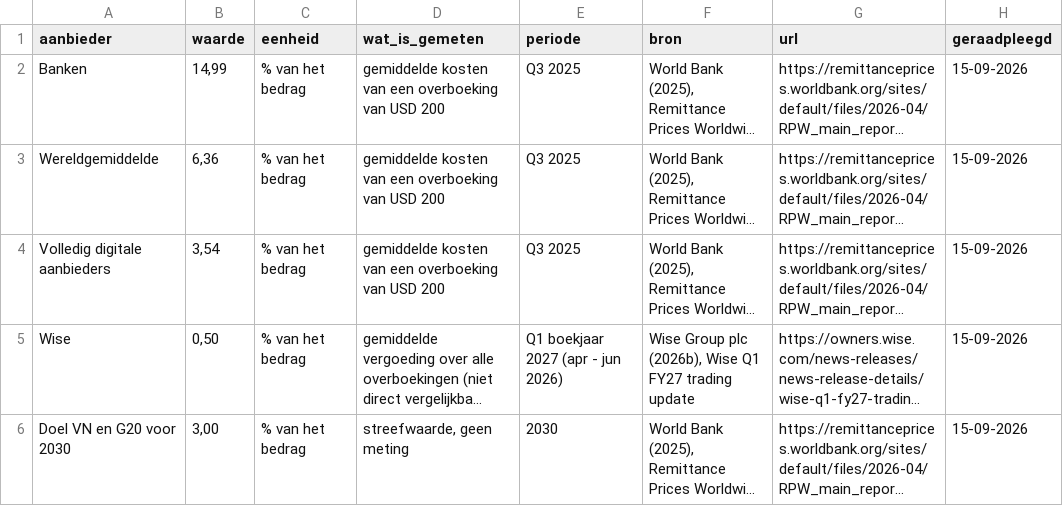
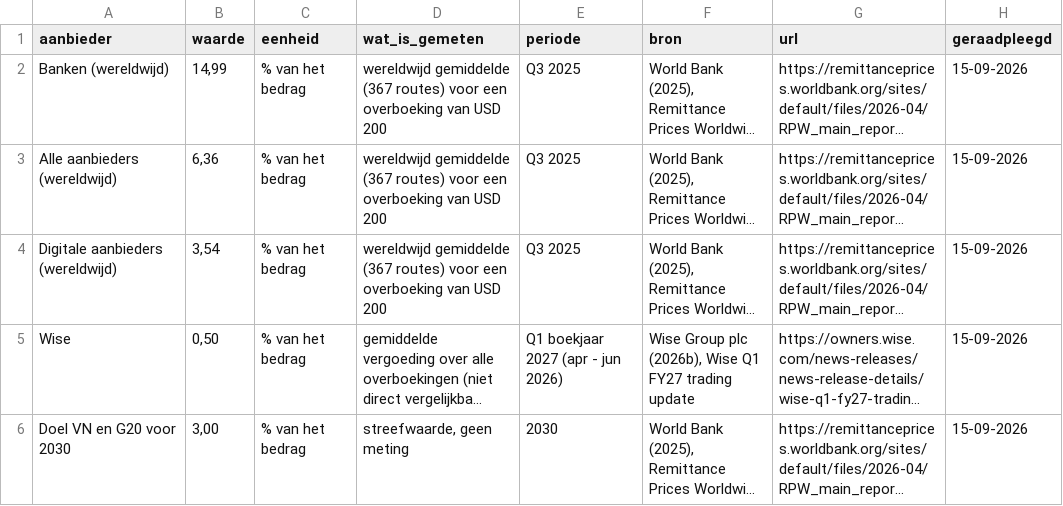
Before and after one commit to itsleloli/Wise-Website, a CSV file: data/grafiek-2-kosten-overboeking.csv, drawn as a sheet; long unchanged cells end in …; the diff names each change by its address in the sheet, - before the commit and + after, or states it on an @@ line.

```diff
--- a/data/grafiek-2-kosten-overboeking.csv
+++ b/data/grafiek-2-kosten-overboeking.csv
-A2 (aanbieder): Banken
+A2 (aanbieder): Banken (wereldwijd)
-D2:D4 (wat_is_gemeten): gemiddelde kosten van een overboeking…
+D2:D4 (wat_is_gemeten): wereldwijd gemiddelde (367 routes) voor een overboeking…
-A3 (aanbieder): Wereldgemiddelde
+A3 (aanbieder): Alle aanbieders (wereldwijd)
-A4 (aanbieder): Volledig digitale aanbieders
+A4 (aanbieder): Digitale aanbieders (wereldwijd)
```
Also changed, not shown: 5 other files.
